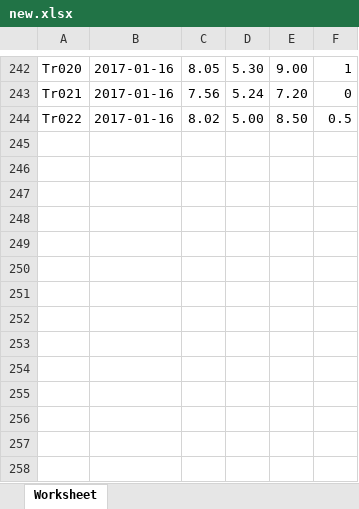
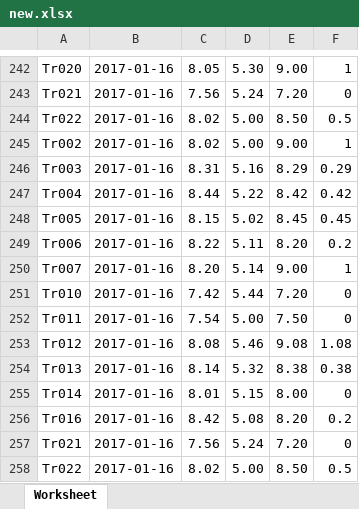
Before and after one commit to sajithaliyanage/Team-IGNIS, an Excel workbook: view/site/new.xlsx, sheet Worksheet, drawn as a sheet; only a part is shown, gaps mark what is left out; values as stored, in another font and other column widths than the file's, no borders; the diff names each change by its address in the sheet, - before the commit and + after, or states it on an @@ line.

```diff
--- a/view/site/new.xlsx (sheet Worksheet)
+++ b/view/site/new.xlsx (sheet Worksheet)
+row 245: Tr002 | 2017-01-16 | 8.02 | 5.00 | 9.00 | 1
+row 246: Tr003 | 2017-01-16 | 8.31 | 5.16 | 8.29 | 0.29
+row 247: Tr004 | 2017-01-16 | 8.44 | 5.22 | 8.42 | 0.42
+row 248: Tr005 | 2017-01-16 | 8.15 | 5.02 | 8.45 | 0.45
+row 249: Tr006 | 2017-01-16 | 8.22 | 5.11 | 8.20 | 0.2
+row 250: Tr007 | 2017-01-16 | 8.20 | 5.14 | 9.00 | 1
+row 251: Tr010 | 2017-01-16 | 7.42 | 5.44 | 7.20 | 0
+row 252: Tr011 | 2017-01-16 | 7.54 | 5.00 | 7.50 | 0
+row 253: Tr012 | 2017-01-16 | 8.08 | 5.46 | 9.08 | 1.08
+row 254: Tr013 | 2017-01-16 | 8.14 | 5.32 | 8.38 | 0.38
+row 255: Tr014 | 2017-01-16 | 8.01 | 5.15 | 8.00 | 0
+row 256: Tr016 | 2017-01-16 | 8.42 | 5.08 | 8.20 | 0.2
+row 257: Tr021 | 2017-01-16 | 7.56 | 5.24 | 7.20 | 0
+row 258: Tr022 | 2017-01-16 | 8.02 | 5.00 | 8.50 | 0.5
```
Also changed, not shown: 6 other files.
